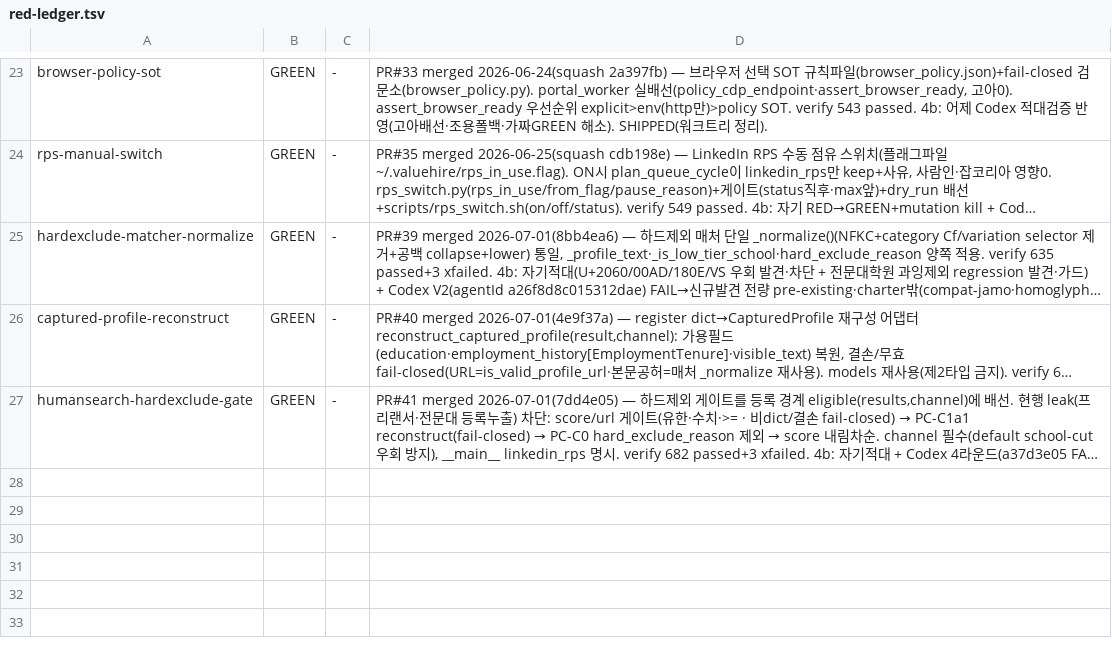
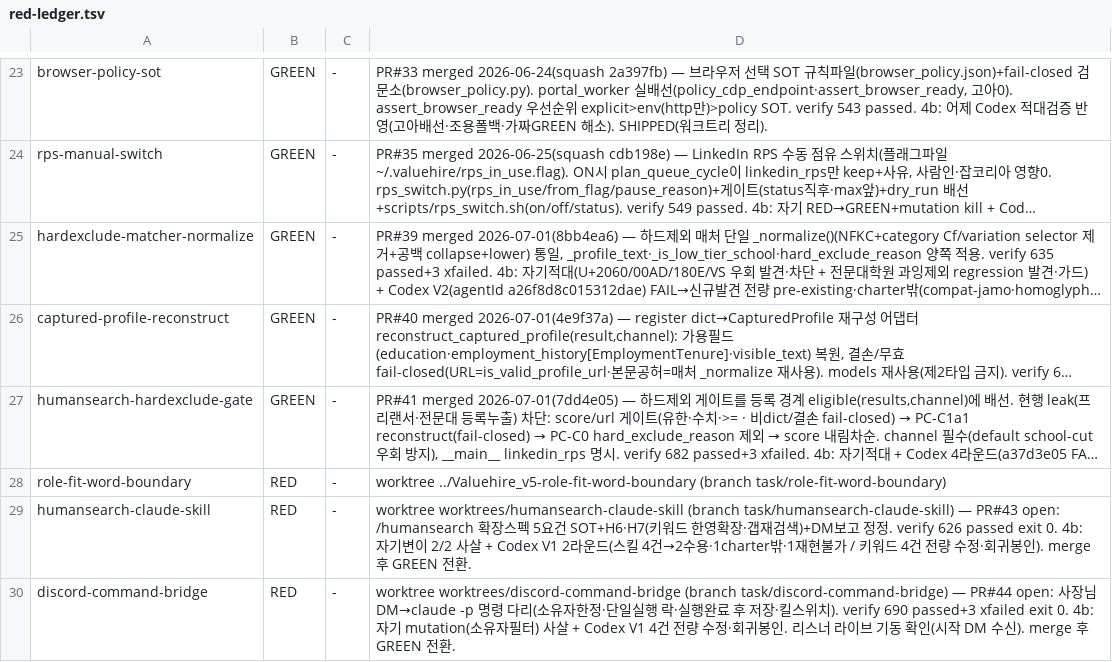
Before and after one commit to sangmokang/Valuehire_v5, a TSV file: .harness/red-ledger.tsv, drawn as a sheet; only a part is shown, gaps mark what is left out; long unchanged cells end in …; the diff names each change by its address in the sheet, - before the commit and + after, or states it on an @@ line.

```diff
--- a/.harness/red-ledger.tsv
+++ b/.harness/red-ledger.tsv
+row 28: role-fit-word-boundary | RED | - | worktree ../Valuehire_v5-role-fit-word-boundary (branch task/role-fit-word-boundary)
+row 29: humansearch-claude-skill | RED | - | worktree worktrees/humansearch-claude-skill (branch task/humansearch-claude-skill) — PR#43 open: /humansearch 확장스펙 5요건 SOT+H6·H7(키워드 한영확장·갭재검색)+DM보고 정정. verify 626 passed exit 0. 4b: 자기변이 2/2 사살 + Codex V1 2라운드(스킬 4건→2수용·1charter밖·1재현불가 / 키워드 4건 전량 수정·회귀봉인). merge 후 GREEN 전환.
+row 30: discord-command-bridge | RED | - | worktree worktrees/discord-command-bridge (branch task/discord-command-bridge) — PR#44 open: 사장님 DM→claude -p 명령 다리(소유자한정·단일실행 락·실행완료 후 저장·킬스위치). verify 690 passed+3 xfailed exit 0. 4b: 자기 mutation(소유자필터) 사살 + Codex V1 4건 전량 수정·회귀봉인. 리스너 라이브 기동 확인(시작 DM 수신). merge 후 GREEN 전환.
```
